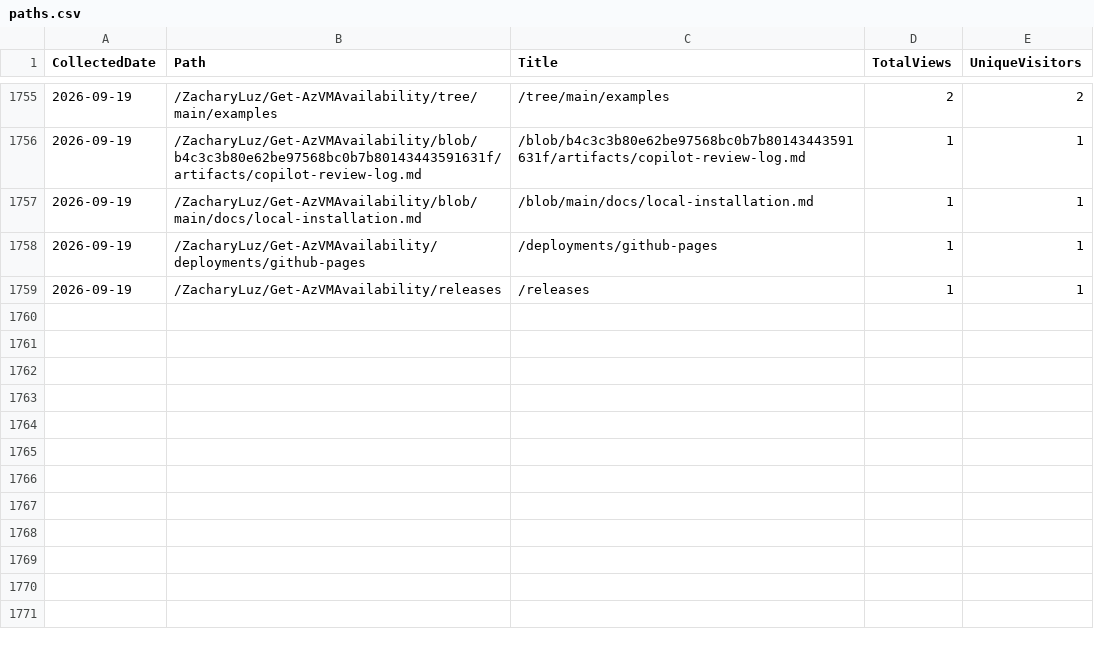
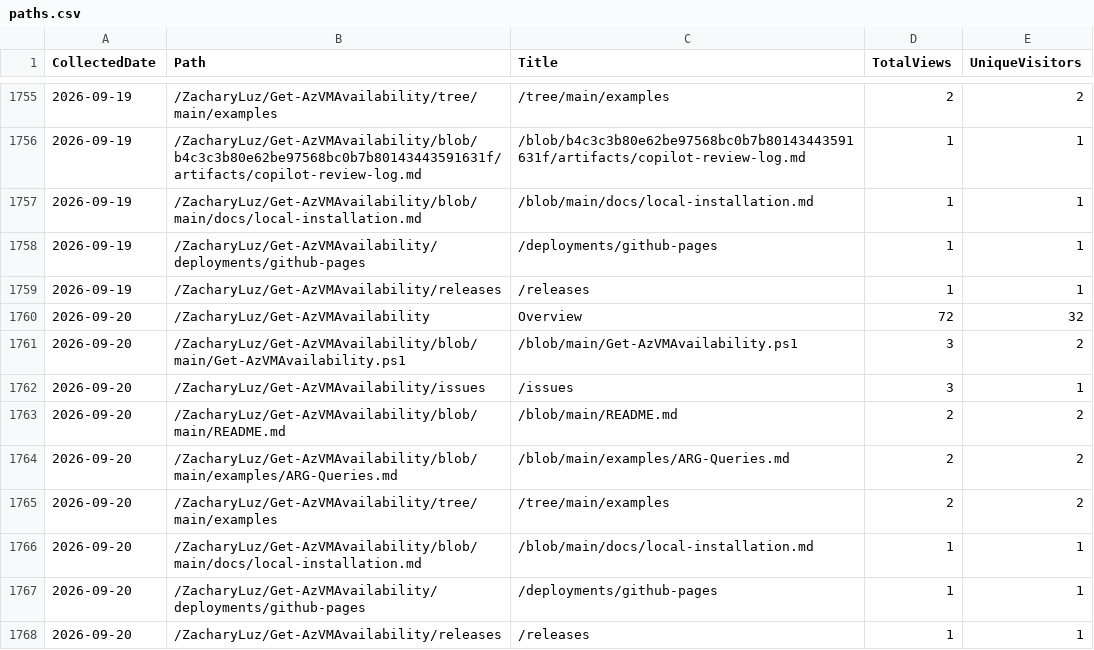
Before and after one commit to ZacharyLuz/Get-AzVMAvailability, a CSV file: data/paths.csv, drawn as a sheet; only a part is shown, gaps mark what is left out.

```diff
--- a/data/paths.csv
+++ b/data/paths.csv
@@ -1759 +1759,10 @@
 "2026-09-19","/ZacharyLuz/Get-AzVMAvailability/releases","/releases",1,1
+"2026-09-20","/ZacharyLuz/Get-AzVMAvailability","Overview",72,32
+"2026-09-20","/ZacharyLuz/Get-AzVMAvailability/blob/main/Get-AzVMAvailability.ps1","/blob/main/Get-AzVMAvailability.ps1",3,2
+"2026-09-20","/ZacharyLuz/Get-AzVMAvailability/issues","/issues",3,1
+"2026-09-20","/ZacharyLuz/Get-AzVMAvailability/blob/main/README.md","/blob/main/README.md",2,2
+"2026-09-20","/ZacharyLuz/Get-AzVMAvailability/blob/main/examples/ARG-Queries.md","/blob/main/examples/ARG-Queries.md",2,2
+"2026-09-20","/ZacharyLuz/Get-AzVMAvailability/tree/main/examples","/tree/main/examples",2,2
+"2026-09-20","/ZacharyLuz/Get-AzVMAvailability/blob/main/docs/local-installation.md","/blob/main/docs/local-installation.md",1,1
+"2026-09-20","/ZacharyLuz/Get-AzVMAvailability/deployments/github-pages","/deployments/github-pages",1,1
+"2026-09-20","/ZacharyLuz/Get-AzVMAvailability/releases","/releases",1,1
```
Also changed, not shown: data/psgallery-downloads.csv, data/referrers.csv, 4 other files.
